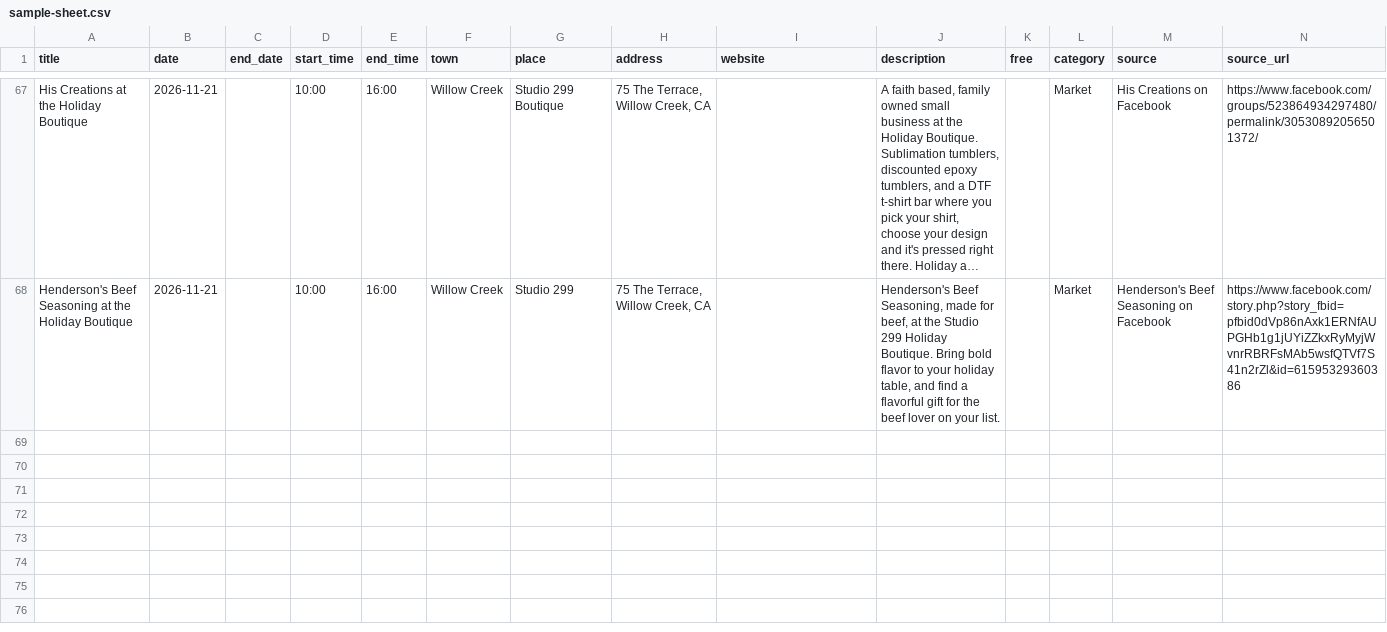
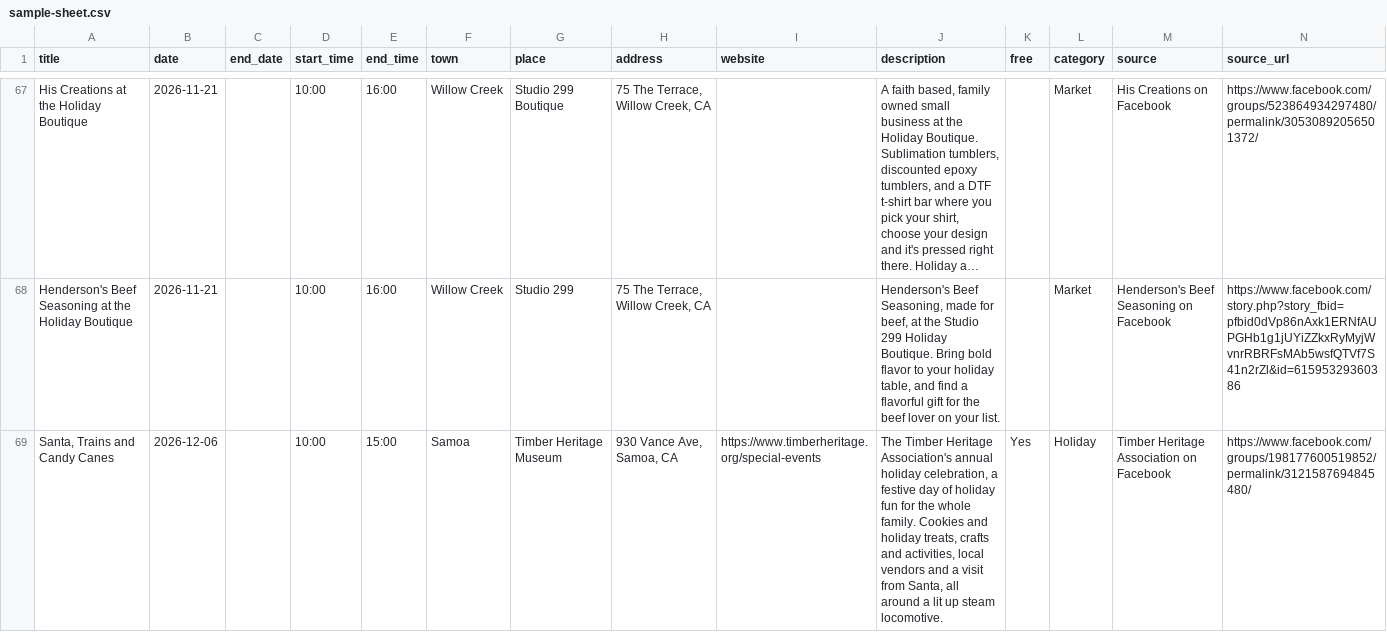
Before and after one commit to sydneyballam/webdesign, a CSV file: calendar/sample-sheet.csv, drawn as a sheet; only a part is shown, gaps mark what is left out; long unchanged cells end in …; the diff names each change by its address in the sheet, - before the commit and + after, or states it on an @@ line.

```diff
--- a/calendar/sample-sheet.csv
+++ b/calendar/sample-sheet.csv
+row 69: Santa, Trains and Candy Canes | 2026-12-06 |  | 10:00 | 15:00 | Samoa | Timber Heritage Museum | 930 Vance Ave, Samoa, CA | https://www.timberheritage.org/special-events | The Timber Heritage Association's annual holiday celebration, a festive day of holiday fun for the whole family. Cookies and holiday treats, crafts and activities, local vendors and a visit from Santa, all around a lit up steam locomotive. | Yes | Holiday | Timber Heritage Association on Facebook | https://www.facebook.com/groups/198177600519852/permalink/3121587694845480/
```
Also changed, not shown: 5 other files.
